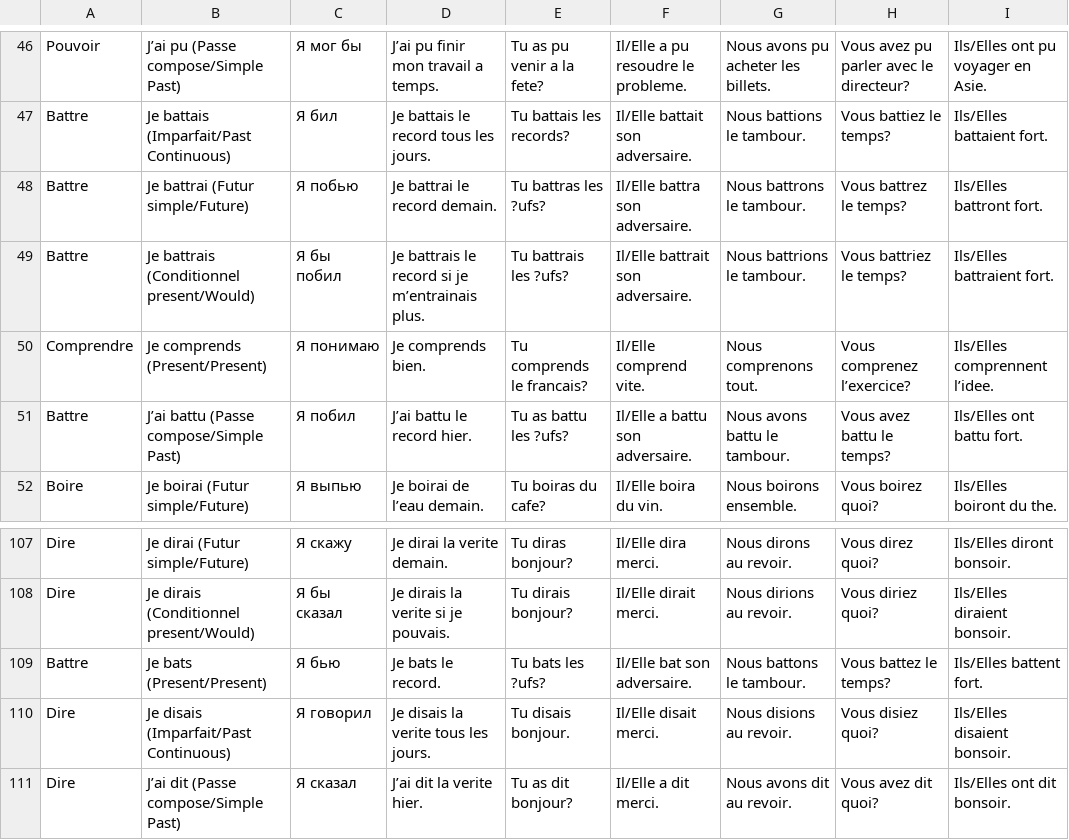
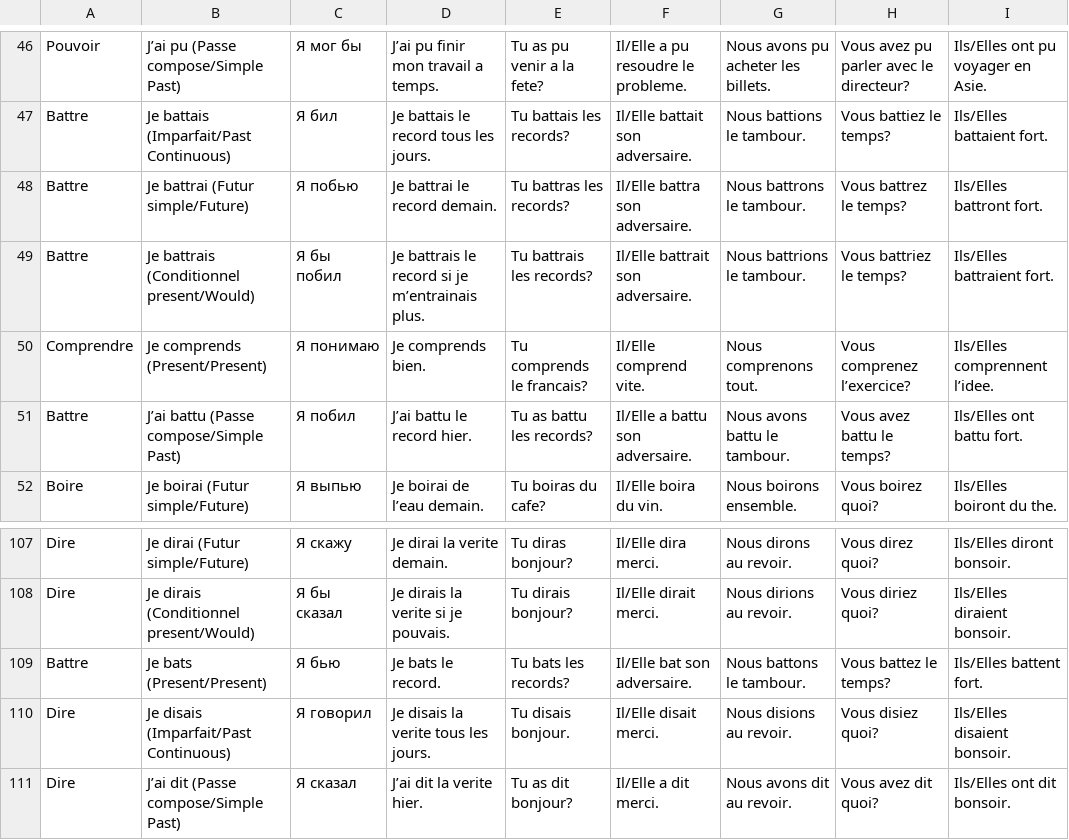
Before and after one commit to Socket-Net/fdi.mm, a CSV file: глаголы_ru.csv, drawn as a sheet; only a part is shown, gaps mark what is left out.

Commit message:
Update глаголы_ru.csv

```diff
--- a/глаголы_ru.csv
+++ b/глаголы_ru.csv
@@ -47,6 +47,6 @@ Pouvoir, J’ai pu (Passe compose/Simple Past),Я мог бы, J’ai pu finir m
 Battre, Je battais (Imparfait/Past Continuous),Я бил, Je battais le record tous les jours., Tu battais les records?, Il/Elle battait son adversaire., Nous battions le tambour., Vous battiez le temps?, Ils/Elles battaient fort.
-Battre, Je battrai (Futur simple/Future),Я побью, Je battrai le record demain., Tu battras les ?ufs?, Il/Elle battra son adversaire., Nous battrons le tambour., Vous battrez le temps?, Ils/Elles battront fort.
-Battre, Je battrais (Conditionnel present/Would),Я бы побил, Je battrais le record si je m’entrainais plus., Tu battrais les ?ufs?, Il/Elle battrait son adversaire., Nous battrions le tambour., Vous battriez le temps?, Ils/Elles battraient fort.
+Battre, Je battrai (Futur simple/Future),Я побью, Je battrai le record demain., Tu battras les records?, Il/Elle battra son adversaire., Nous battrons le tambour., Vous battrez le temps?, Ils/Elles battront fort.
+Battre, Je battrais (Conditionnel present/Would),Я бы побил, Je battrais le record si je m’entrainais plus., Tu battrais les records?, Il/Elle battrait son adversaire., Nous battrions le tambour., Vous battriez le temps?, Ils/Elles battraient fort.
 Comprendre, Je comprends (Present/Present),Я понимаю, Je comprends bien., Tu comprends le francais?, Il/Elle comprend vite., Nous comprenons tout., Vous comprenez l’exercice?, Ils/Elles comprennent l’idee.
-Battre, J’ai battu (Passe compose/Simple Past),Я побил, J’ai battu le record hier., Tu as battu les ?ufs?, Il/Elle a battu son adversaire., Nous avons battu le tambour., Vous avez battu le temps?, Ils/Elles ont battu fort.
+Battre, J’ai battu (Passe compose/Simple Past),Я побил, J’ai battu le record hier., Tu as battu les records?, Il/Elle a battu son adversaire., Nous avons battu le tambour., Vous avez battu le temps?, Ils/Elles ont battu fort.
 Boire, Je boirai (Futur simple/Future),Я выпью, Je boirai de l’eau demain., Tu boiras du cafe?, Il/Elle boira du vin., Nous boirons ensemble., Vous boirez quoi?, Ils/Elles boiront du the.
@@ -108,3 +108,3 @@ Dire, Je dirai (Futur simple/Future),Я скажу, Je dirai la verite demain.,
 Dire, Je dirais (Conditionnel present/Would),Я бы сказал, Je dirais la verite si je pouvais., Tu dirais bonjour?, Il/Elle dirait merci., Nous dirions au revoir., Vous diriez quoi?, Ils/Elles diraient bonsoir.
-Battre, Je bats (Present/Present),Я бью, Je bats le record., Tu bats les ?ufs?, Il/Elle bat son adversaire., Nous battons le tambour., Vous battez le temps?, Ils/Elles battent fort.
+Battre, Je bats (Present/Present),Я бью, Je bats le record., Tu bats les records?, Il/Elle bat son adversaire., Nous battons le tambour., Vous battez le temps?, Ils/Elles battent fort.
 Dire, Je disais (Imparfait/Past Continuous),Я говорил, Je disais la verite tous les jours., Tu disais bonjour., Il/Elle disait merci., Nous disions au revoir., Vous disiez quoi?, Ils/Elles disaient bonsoir.
```
